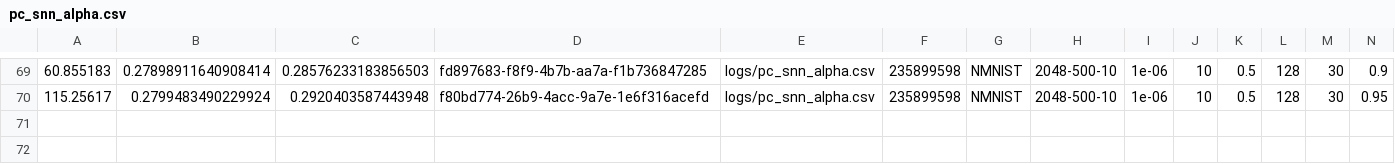
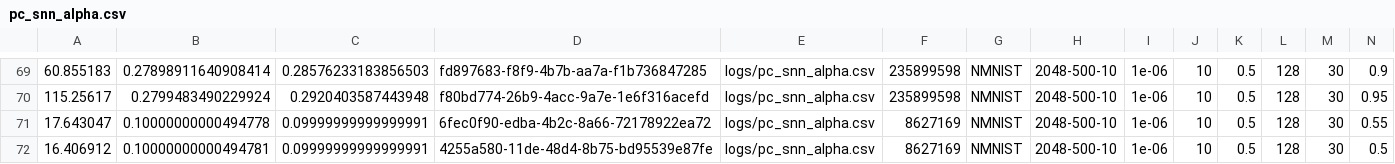
Before and after one commit to Intelligent-Microsystems-Lab/HeterogeneousQuantization, a CSV file: logs/pc_snn_alpha.csv, drawn as a sheet; only a part is shown, gaps mark what is left out; rows hold the shown columns only; the diff names each change by its address in the sheet, - before the commit and + after, or states it on an @@ line.

```diff
--- a/logs/pc_snn_alpha.csv
+++ b/logs/pc_snn_alpha.csv
+row 71: 17.643047 | 0.10000000000494778 | 0.09999999999999991 | 6fec0f90-edba-4b2c-8a66-72178922ea72 | logs/pc_snn_alpha.csv | 8627169 | NMNIST | 2048-500-10 | 1e-06 | 10 | 0.5 | 128 | 30 | 0.55
+row 72: 16.406912 | 0.10000000000494781 | 0.09999999999999991 | 4255a580-11de-48d4-8b75-bd95539e87fe | logs/pc_snn_alpha.csv | 8627169 | NMNIST | 2048-500-10 | 1e-06 | 10 | 0.5 | 128 | 30 | 0.5
```
Also changed, not shown: logs/pc_snn_gamma.csv, 24 other files.
